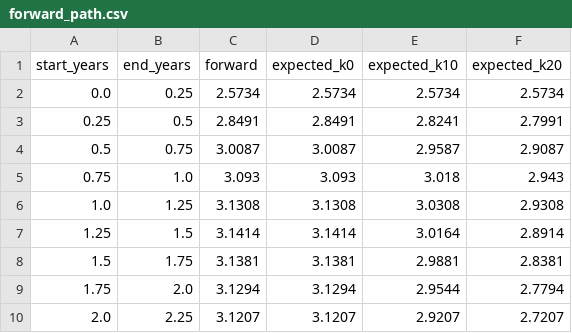
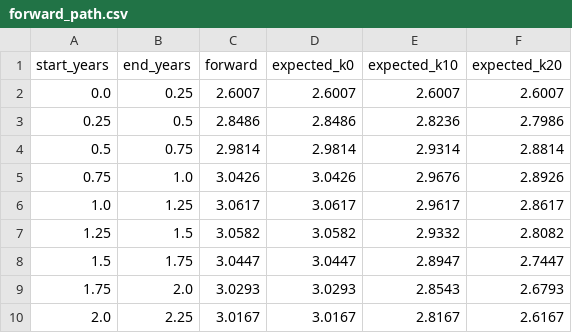
Before and after one commit to lapomazzari/euro-rates-monitor, a CSV file: data/processed/forward_path.csv, drawn as a sheet.

```diff
--- a/data/processed/forward_path.csv
+++ b/data/processed/forward_path.csv
@@ -1,10 +1,10 @@
 start_years,end_years,forward,expected_k0,expected_k10,expected_k20
-0.0,0.25,2.5734,2.5734,2.5734,2.5734
-0.25,0.5,2.8491,2.8491,2.8241,2.7991
-0.5,0.75,3.0087,3.0087,2.9587,2.9087
-0.75,1.0,3.093,3.093,3.018,2.943
-1.0,1.25,3.1308,3.1308,3.0308,2.9308
-1.25,1.5,3.1414,3.1414,3.0164,2.8914
-1.5,1.75,3.1381,3.1381,2.9881,2.8381
-1.75,2.0,3.1294,3.1294,2.9544,2.7794
-2.0,2.25,3.1207,3.1207,2.9207,2.7207
+0.0,0.25,2.6007,2.6007,2.6007,2.6007
+0.25,0.5,2.8486,2.8486,2.8236,2.7986
+0.5,0.75,2.9814,2.9814,2.9314,2.8814
+0.75,1.0,3.0426,3.0426,2.9676,2.8926
+1.0,1.25,3.0617,3.0617,2.9617,2.8617
+1.25,1.5,3.0582,3.0582,2.9332,2.8082
+1.5,1.75,3.0447,3.0447,2.8947,2.7447
+1.75,2.0,3.0293,3.0293,2.8543,2.6793
+2.0,2.25,3.0167,3.0167,2.8167,2.6167
```
Also changed, not shown: data/processed/credit_all_minus_aaa_bp.csv, data/processed/curve_measures.csv, 14 other files.
